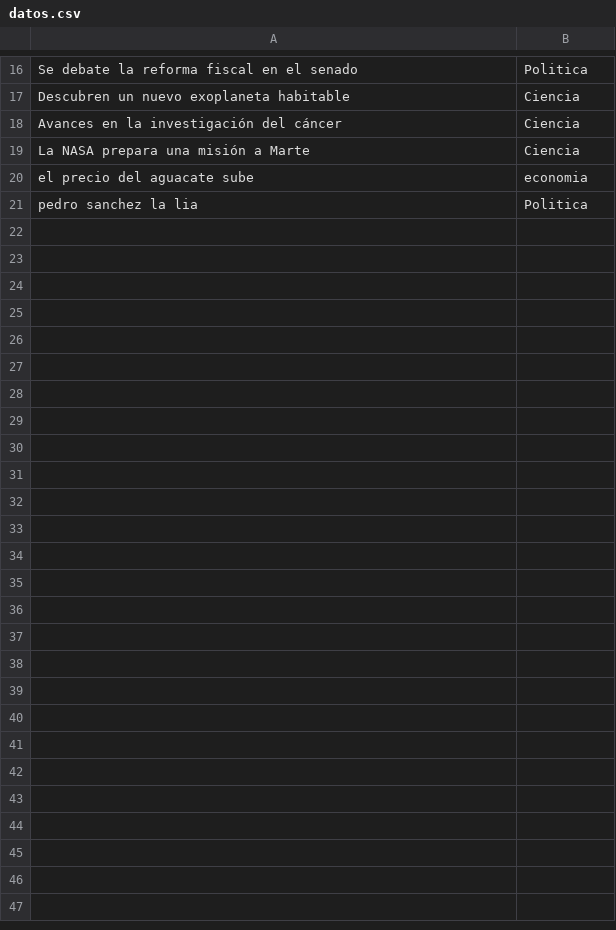
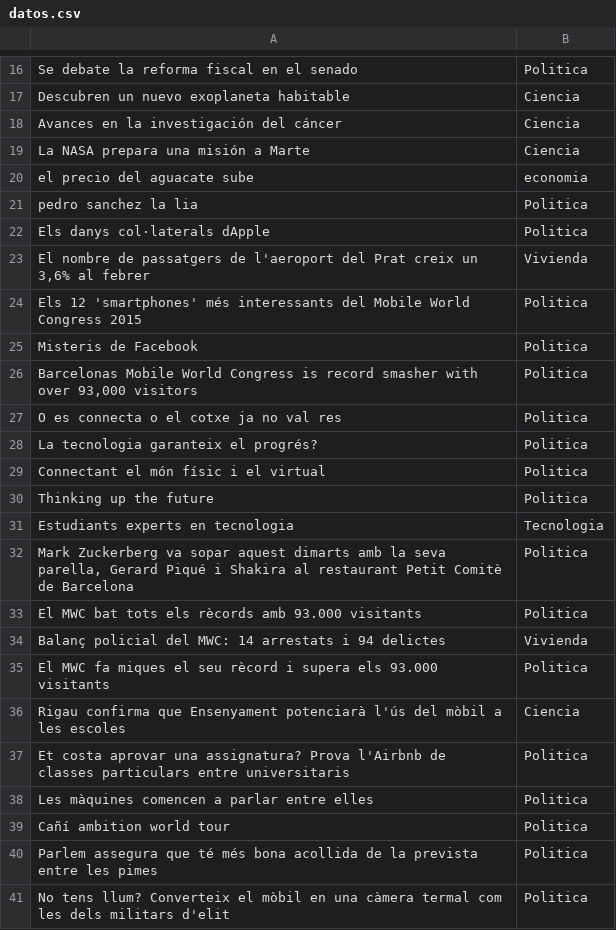
Before and after one commit to Sylvia90bcn/ClasificadorNoticiasFullUI, a CSV file: bin/Debug/net8.0-windows/Datos/datos.csv, drawn as a sheet; only a part is shown, gaps mark what is left out; the diff covers the shown part only.

```diff
--- a/bin/Debug/net8.0-windows/Datos/datos.csv
+++ b/bin/Debug/net8.0-windows/Datos/datos.csv
@@ -21 +21,21 @@ el precio del aguacate sube,economia
 pedro sanchez la lia,Politica
+Els danys col·laterals dApple,Politica
+"El nombre de passatgers de l'aeroport del Prat creix un 3,6% al febrer",Vivienda
+Els 12 'smartphones' més interessants del Mobile World Congress 2015,Politica
+Misteris de Facebook,Politica
+"Barcelonas Mobile World Congress is record smasher with over 93,000 visitors",Politica
+O es connecta o el cotxe ja no val res,Politica
+La tecnologia garanteix el progrés?,Politica
+Connectant el món físic i el virtual,Politica
+Thinking up the future,Politica
+Estudiants experts en tecnologia,Tecnologia
+"Mark Zuckerberg va sopar aquest dimarts amb la seva parella, Gerard Piqué i Shakira al restaurant Petit Comitè de Barcelona",Politica
+El MWC bat tots els rècords amb 93.000 visitants,Politica
+Balanç policial del MWC: 14 arrestats i 94 delictes,Vivienda
+El MWC fa miques el seu rècord i supera els 93.000 visitants,Politica
+Rigau confirma que Ensenyament potenciarà l'ús del mòbil a les escoles,Ciencia
+Et costa aprovar una assignatura? Prova l'Airbnb de classes particulars entre universitaris,Politica
+Les màquines comencen a parlar entre elles,Politica
+Cañí ambition world tour,Politica
+Parlem assegura que té més bona acollida de la prevista entre les pimes,Politica
+No tens llum? Converteix el mòbil en una càmera termal com les dels militars d'elit,Politica
```
Also changed, not shown: 48 added rows elsewhere in this file, bin/Debug/net8.0-windows/Datos/sentimientos.csv, 12 other files.
